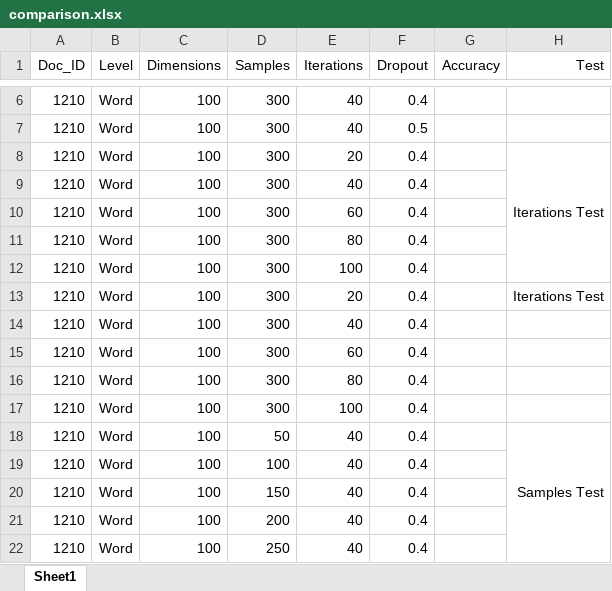
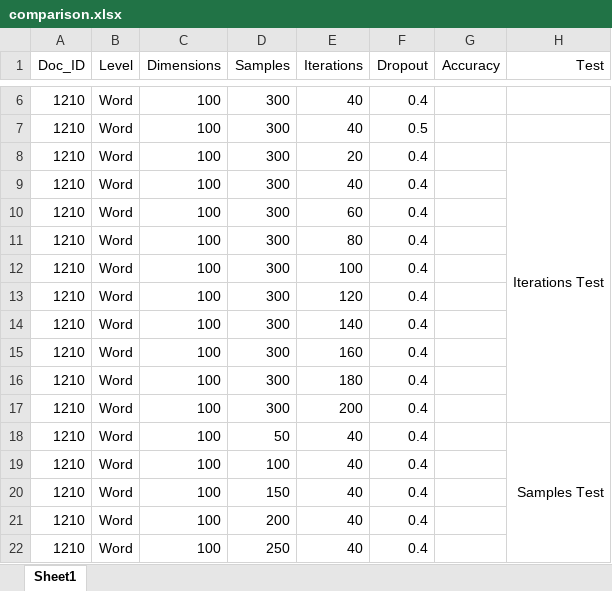
Before and after one commit to Ninad998/deepstylometry-python, an Excel workbook: research/comparison.xlsx, sheet Sheet1, drawn as a sheet; only a part is shown, gaps mark what is left out; values as stored, in another font and other column widths than the file's, no borders; the diff names each change by its address in the sheet, - before the commit and + after, or states it on an @@ line.

Commit message:
Formating modified

```diff
--- a/research/comparison.xlsx (sheet Sheet1)
+++ b/research/comparison.xlsx (sheet Sheet1)
-H8:H12 merged
+H8:H17 merged
-E13 (Iterations): 20
+E13 (Iterations): 120
-H13 (Test): Iterations Test
+H13 (Test): (empty)
-E14 (Iterations): 40
+E14 (Iterations): 140
-E15 (Iterations): 60
+E15 (Iterations): 160
-E16 (Iterations): 80
+E16 (Iterations): 180
-E17 (Iterations): 100
+E17 (Iterations): 200
```
